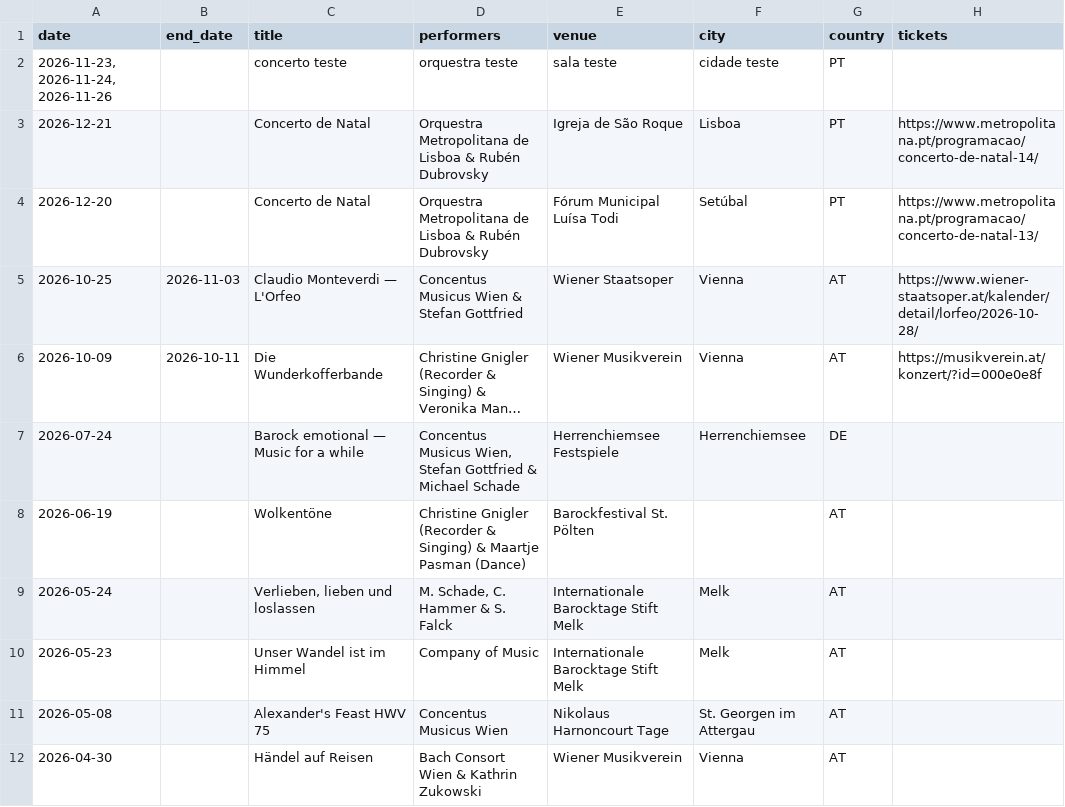
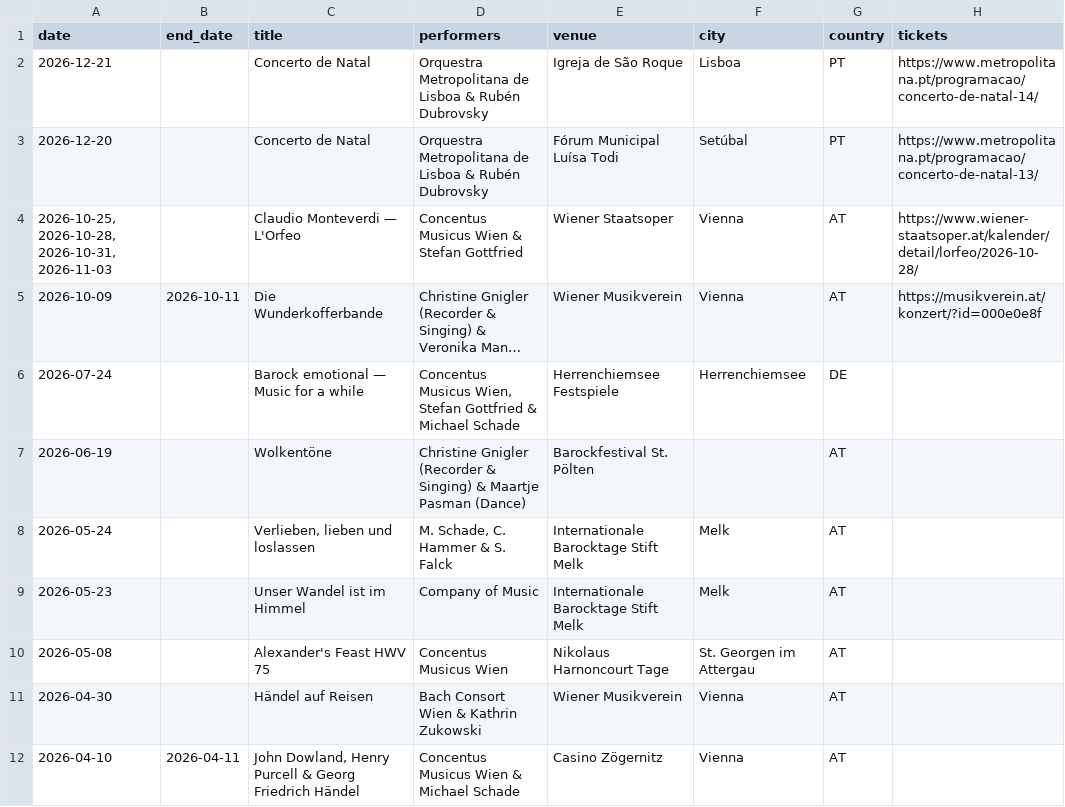
Before and after one commit to andreferreiramusic/site, a CSV file: data/events.csv, drawn as a sheet; only a part is shown; the shorter side is filled out with more unchanged rows; long unchanged cells end in …; removed rows and columns are numbered as before the commit, all else as after; the diff names each change by its address in the sheet, - before the commit and + after, or states it on an @@ line.

Commit message:
event corrections

```diff
--- a/data/events.csv
+++ b/data/events.csv
-row 2: 2026-11-23, 2026-11-24, 2026-11-26 |  | concerto teste | orquestra teste | sala teste | cidade teste | PT
-A4 (date): 2026-10-25
+A4 (date): 2026-10-25, 2026-10-28, 2026-10-31, 2026-11-03
-B4 (end_date): 2026-11-03
+B4 (end_date): (empty)
```
